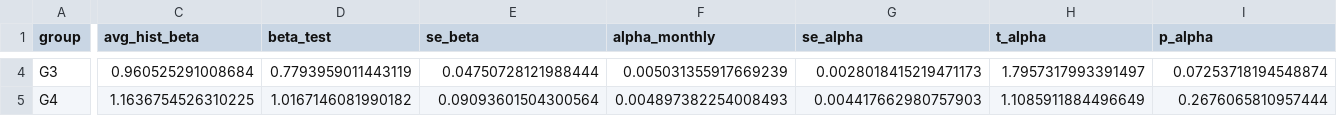
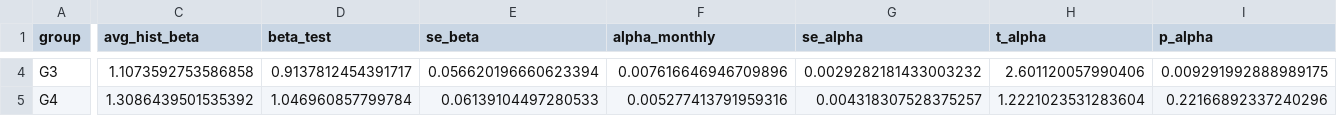
Before and after one commit to willyzengsysu/second-team-homework, a CSV file: output/tables/portfolio_stats.csv, drawn as a sheet; only a part is shown, gaps mark what is left out; the diff covers the shown part only; the diff names each change by its address in the sheet, - before the commit and + after, or states it on an @@ line.

```diff
--- a/output/tables/portfolio_stats.csv
+++ b/output/tables/portfolio_stats.csv
-C4 (avg_hist_beta): 0.960525291008684
+C4 (avg_hist_beta): 1.1073592753586858
-D4 (beta_test): 0.7793959011443119
+D4 (beta_test): 0.9137812454391717
-E4 (se_beta): 0.04750728121988444
+E4 (se_beta): 0.056620196660623394
-F4 (alpha_monthly): 0.005031355917669239
+F4 (alpha_monthly): 0.007616646946709896
-G4 (se_alpha): 0.0028018415219471173
+G4 (se_alpha): 0.0029282181433003232
-H4 (t_alpha): 1.7957317993391497
+H4 (t_alpha): 2.601120057990406
-I4 (p_alpha): 0.07253718194548874
+I4 (p_alpha): 0.009291992888989175
-C5 (avg_hist_beta): 1.1636754526310225
+C5 (avg_hist_beta): 1.3086439501535392
-D5 (beta_test): 1.0167146081990182
+D5 (beta_test): 1.046960857799784
-E5 (se_beta): 0.09093601504300564
+E5 (se_beta): 0.06139104497280533
-F5 (alpha_monthly): 0.004897382254008493
+F5 (alpha_monthly): 0.005277413791959316
-G5 (se_alpha): 0.004417662980757903
+G5 (se_alpha): 0.004318307528375257
-H5 (t_alpha): 1.1085911884496649
+H5 (t_alpha): 1.2221023531283604
-I5 (p_alpha): 0.2676065810957444
+I5 (p_alpha): 0.22166892337240296
```
Also changed, not shown: 41 edited cells elsewhere in this file, data/interim/candidates.csv, data/interim/market_monthly.csv, 36 other files.
